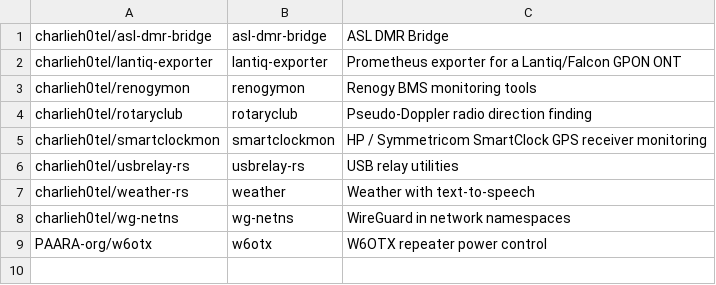
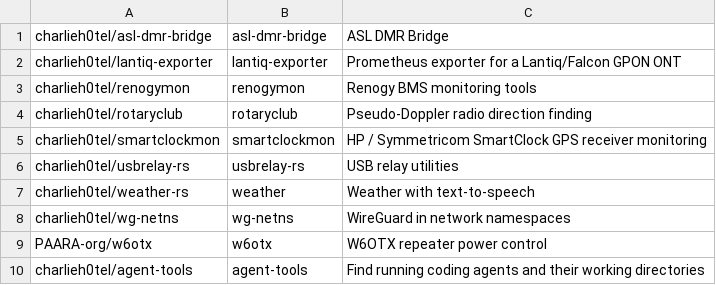
Before and after one commit to charlieh0tel/apt-repo, a TSV file: packages.tsv, drawn as a sheet.

Commit message:
Add agent-tools

```diff
--- a/packages.tsv
+++ b/packages.tsv
@@ -9 +9,2 @@ charlieh0tel/wg-netns	wg-netns	WireGuard in network namespaces
 PAARA-org/w6otx	w6otx	W6OTX repeater power control
+charlieh0tel/agent-tools	agent-tools	Find running coding agents and their working directories
```
Also changed, not shown: 1 other file.
